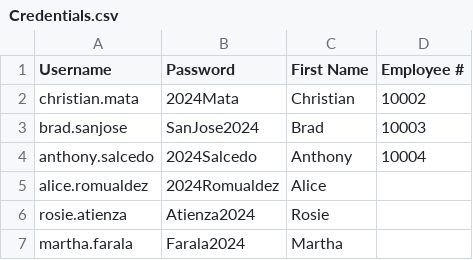
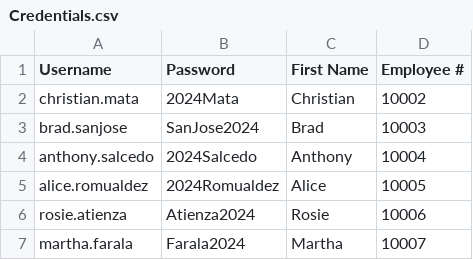
Before and after one commit to shekinahjabez/Terminal-Assessment-Final-Code-Submission-Group-9, a CSV file: src/motorph9/Credentials.csv, drawn as a sheet.

Commit message:
Updated the following: AddEmployee Dashboard Employee EmployeeDetails LeaveRequest

```diff
--- a/src/motorph9/Credentials.csv
+++ b/src/motorph9/Credentials.csv
@@ -4,4 +4,4 @@ brad.sanjose,SanJose2024,Brad,10003
 anthony.salcedo,2024Salcedo,Anthony,10004
-alice.romualdez,2024Romualdez,Alice
-rosie.atienza,Atienza2024,Rosie
-martha.farala,Farala2024,Martha
+alice.romualdez,2024Romualdez,Alice,10005
+rosie.atienza,Atienza2024,Rosie,10006
+martha.farala,Farala2024,Martha,10007
```
Also changed, not shown: src/motorph9/EmployeeDetails.csv, 6 other files.
